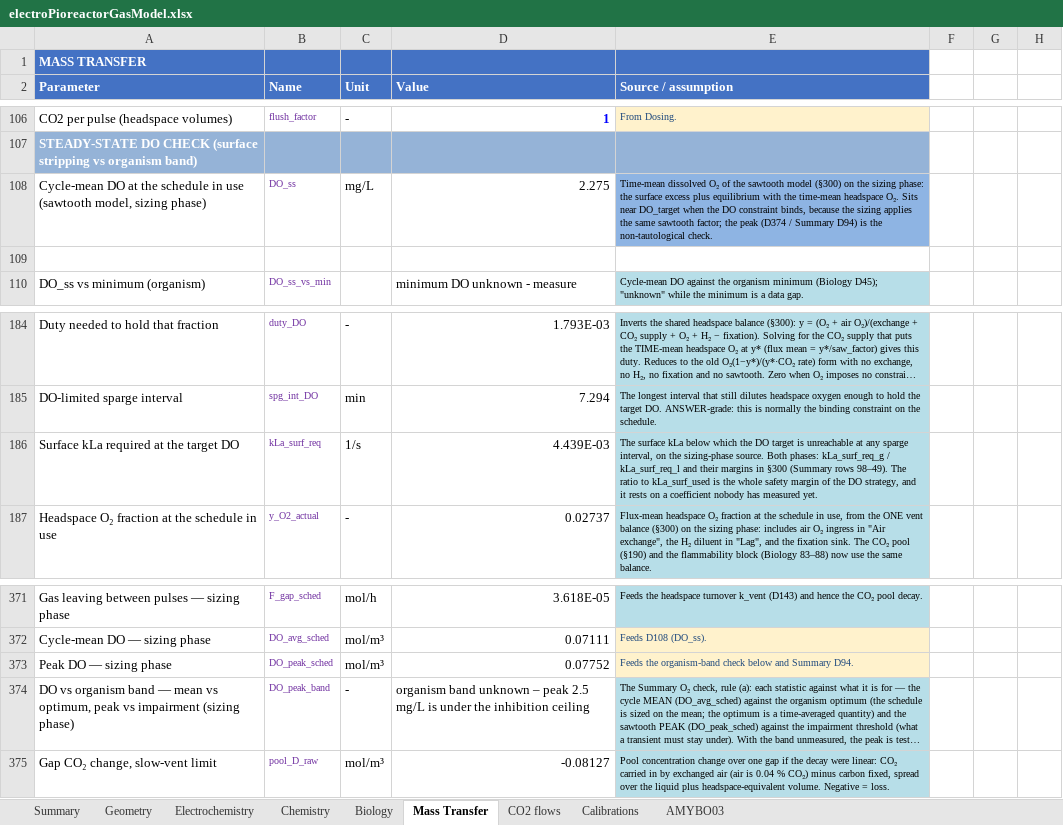
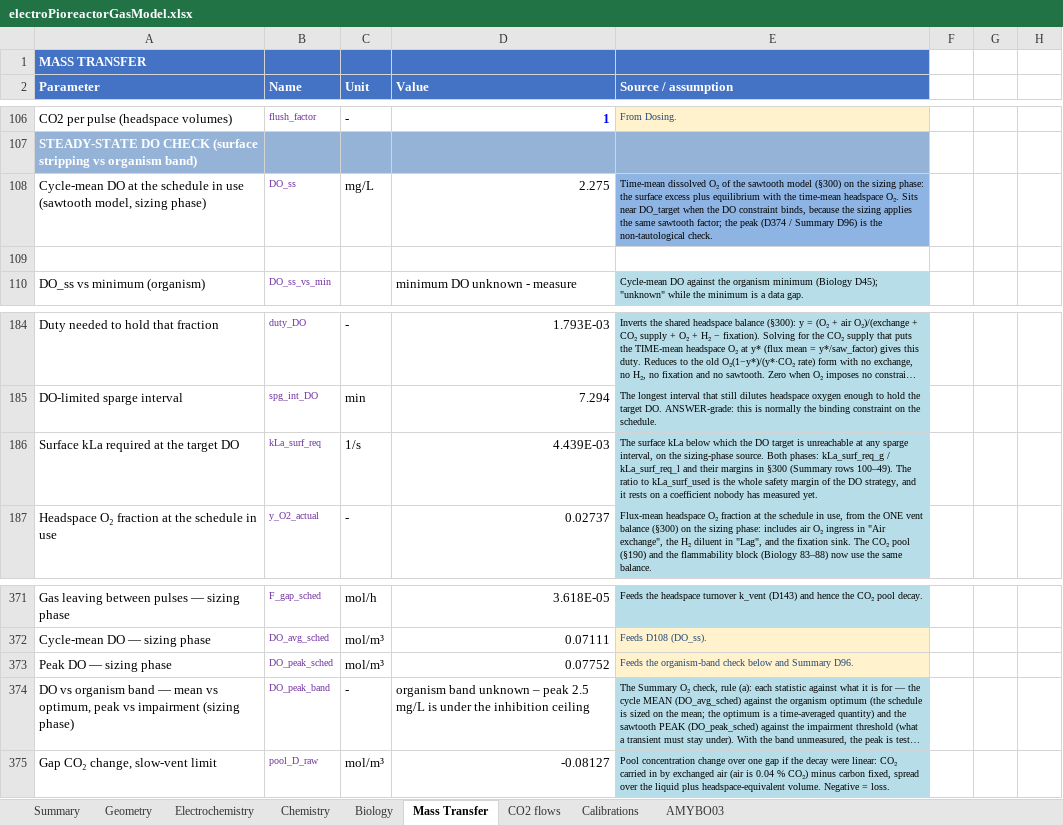
Before and after one commit to amy-bo/electroPioreactor, an Excel workbook: Media/electroPioreactorGasModel.xlsx, sheet Mass Transfer, drawn as a sheet; only a part is shown, gaps mark what is left out; long unchanged cells end in …; values as stored, in another font and other column widths than the file's, no borders; conditional formats not drawn; the diff names each change by its address in the sheet, - before the commit and + after, or states it on an @@ line.

```diff
--- a/Media/electroPioreactorGasModel.xlsx (sheet Mass Transfer)
+++ b/Media/electroPioreactorGasModel.xlsx (sheet Mass Transfer)
-E108 (Source / assumption): …/ Summary D94) is the…
+E108 (Source / assumption): …/ Summary D96) is the…
-E186 (Source / assumption): …(Summary rows 98–49). The ratio…
+E186 (Source / assumption): …(Summary rows 100–49). The ratio…
-E373 (Source / assumption): …and Summary D94.
+E373 (Source / assumption): …and Summary D96.
```
Also changed, not shown: sheet Summary, sheet Biology, sheet Geometry, formulas that keep their value, 6 other files.
